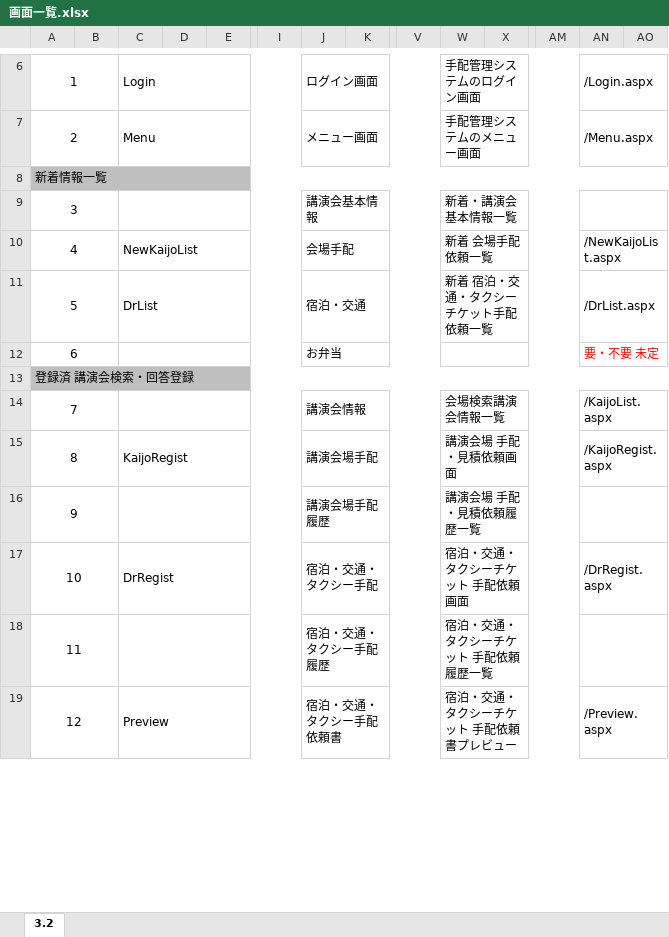
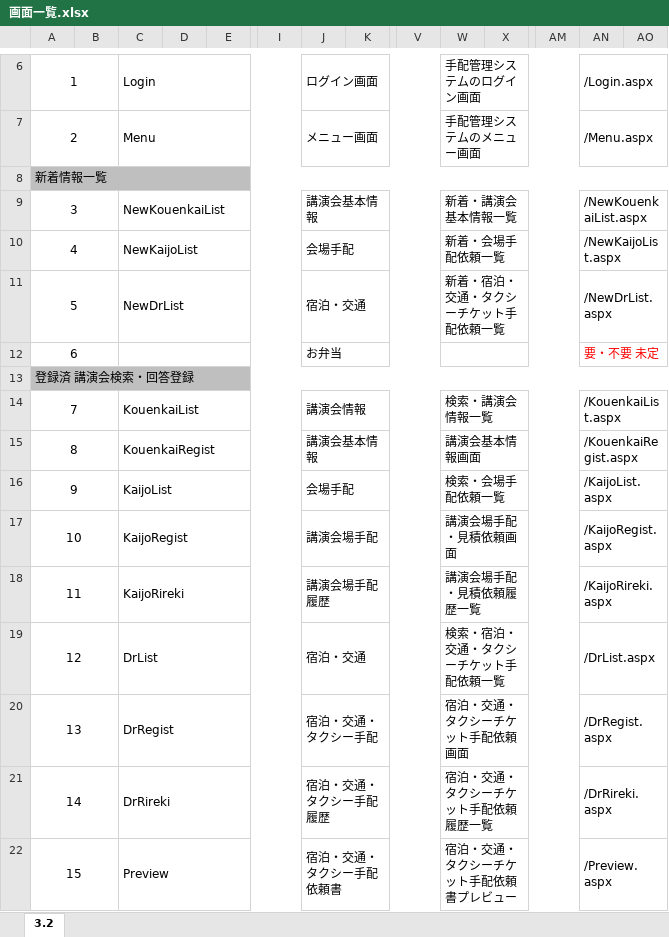
Before and after one commit to MakoYamada/pj_monolith, an Excel workbook: 20 開発資料/02.画面設計/画面一覧.xlsx, sheet 3.2, drawn as a sheet; only a part is shown, gaps mark what is left out; values as stored, in another font and other column widths than the file's, no borders; rows hold the shown columns only; the diff covers the shown part only; the diff names each change by its address in the sheet, - before the commit and + after, or states it on an @@ line.

Commit message:
Vss2Git

```diff
--- a/20 開発資料/02.画面設計/画面一覧.xlsx (sheet 3.2)
+++ b/20 開発資料/02.画面設計/画面一覧.xlsx (sheet 3.2)
-C9: (empty)
+C9: NewKouenkaiList
-AN9: (empty)
+AN9: /NewKouenkaiList.aspx
-W10: 新着 会場手配依頼一覧
+W10: 新着・会場手配依頼一覧
-C11: DrList
+C11: NewDrList
-W11: 新着 宿泊・交通・タクシーチケット手配依頼一覧
+W11: 新着・宿泊・交通・タクシーチケット手配依頼一覧
-AN11: /DrList.aspx
+AN11: /NewDrList.aspx
-C14: (empty)
+C14: KouenkaiList
-W14: 会場検索講演会情報一覧
+W14: 検索・講演会情報一覧
-AN14: /KaijoList.aspx
+AN14: /KouenkaiList.aspx
-C15: KaijoRegist
+C15: KouenkaiRegist
-J15: 講演会場手配
+J15: 講演会基本情報
-W15: 講演会場 手配・見積依頼画面
+W15: 講演会基本情報画面
-AN15: /KaijoRegist.aspx
+AN15: /KouenkaiRegist.aspx
-C16: (empty)
+C16: KaijoList
-J16: 講演会場手配履歴
+J16: 会場手配
-W16: 講演会場 手配・見積依頼履歴一覧
+W16: 検索・会場手配依頼一覧
-AN16: (empty)
+AN16: /KaijoList.aspx
-C17: DrRegist
+C17: KaijoRegist
-J17: 宿泊・交通・タクシー手配
+J17: 講演会場手配
-W17: 宿泊・交通・タクシーチケット 手配依頼画面
+W17: 講演会場手配・見積依頼画面
-AN17: /DrRegist.aspx
+AN17: /KaijoRegist.aspx
-C18: (empty)
+C18: KaijoRireki
-J18: 宿泊・交通・タクシー手配履歴
+J18: 講演会場手配履歴
-W18: 宿泊・交通・タクシーチケット 手配依頼履歴一覧
+W18: 講演会場手配・見積依頼履歴一覧
-AN18: (empty)
+AN18: /KaijoRireki.aspx
-C19: Preview
+C19: DrList
-J19: 宿泊・交通・タクシー手配依頼書
+J19: 宿泊・交通
-W19: 宿泊・交通・タクシーチケット 手配依頼書プレビュー
+W19: 検索・宿泊・交通・タクシーチケット手配依頼一覧
-AN19: /Preview.aspx
+AN19: /DrList.aspx
+row 20: 13 |  | DrRegist |  |  |  | 宿泊・交通・タクシー手配 |  |  | 宿泊・交通・タクシーチケット手配依頼画面 |  |  | /DrRegist.aspx
+row 21: 14 |  | DrRireki |  |  |  | 宿泊・交通・タクシー手配履歴 |  |  | 宿泊・交通・タクシーチケット手配依頼履歴一覧 |  |  | /DrRireki.aspx
+row 22: 15 |  | Preview |  |  |  | 宿泊・交通・タクシー手配依頼書 |  |  | 宿泊・交通・タクシーチケット手配依頼書プレビュー |  |  | /Preview.aspx
```
Also changed, not shown: 7 added rows, 3 removed rows and 13 edited cells elsewhere in this sheet.
